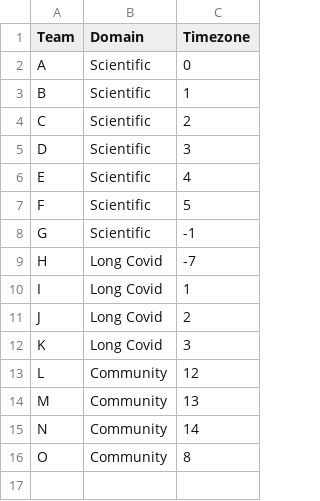
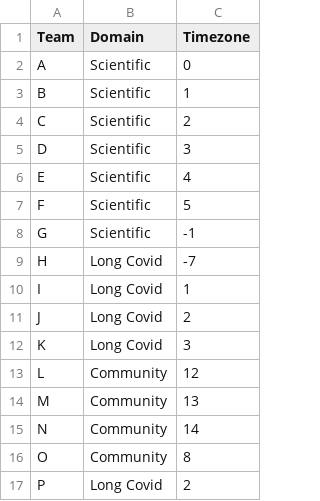
Before and after one commit to necsi/scheduling_assistant, a CSV file: teams.csv, drawn as a sheet; the diff names each change by its address in the sheet, - before the commit and + after, or states it on an @@ line.

```diff
--- a/teams.csv
+++ b/teams.csv
+row 17: P | Long Covid | 2
```
Also changed, not shown: init_schedule.csv, 1 other file.
